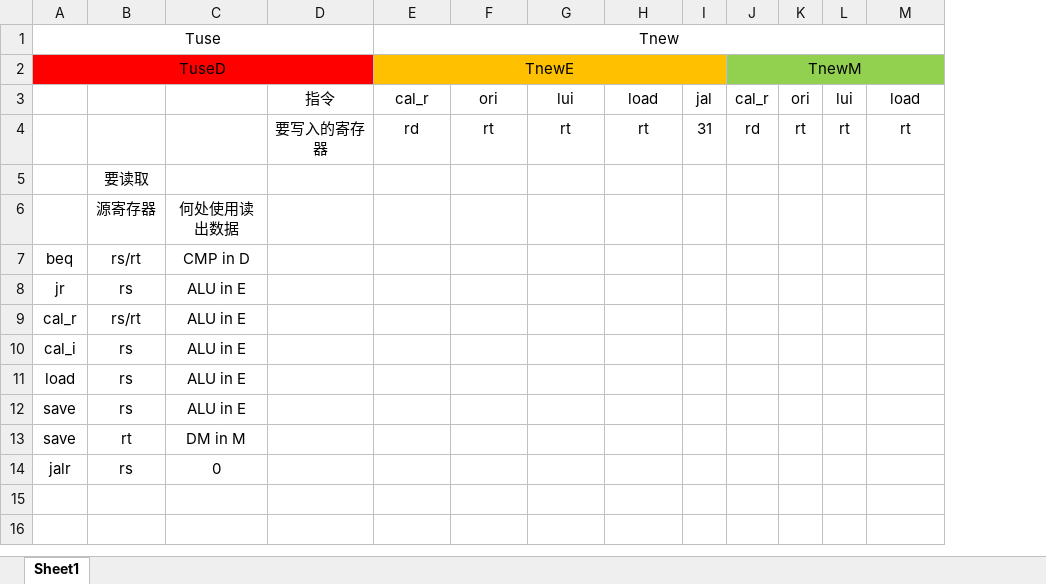
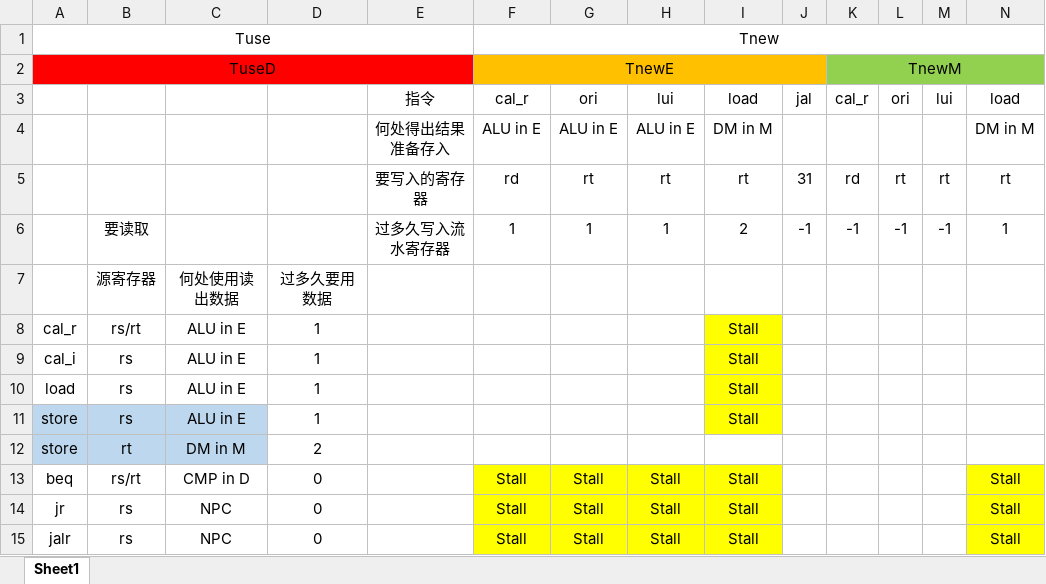
Before and after one commit to rfhits/Computer-Organization-BUAA-2020, an Excel workbook: 7-P5/暂停转发表.xlsx, sheet Sheet1, drawn as a sheet; values as stored, in another font and other column widths than the file's, no borders; removed rows and columns are numbered as before the commit, all else as after; the diff names each change by its address in the sheet, - before the commit and + after, or states it on an @@ line.

```diff
--- a/7-P5/暂停转发表.xlsx (sheet Sheet1)
+++ b/7-P5/暂停转发表.xlsx (sheet Sheet1)
+column D, rows 7-12: 过多久要用数据 | 1 | 1 | 1 | 1 | 2
+row 4:  |  |  |  | 何处得出结果准备存入 | ALU in E | ALU in E | ALU in E | DM in M |  |  |  |  | DM in M
-row 5:  | 要读取
+row 6:  | 要读取 |  |  | 过多久写入流水寄存器 | 1 | 1 | 1 | 2 | -1 | -1 | -1 | -1 | 1
-row 7: beq | rs/rt | CMP in D
-row 8: jr | rs | ALU in E
-I8:I11: (empty)
+I8:I11: Stall
-I8:I11 fill: none
+I8:I11 fill: #FFFF00
-A11:A12: save
+A11:A12: store
-A11:C12 fill: none
+A11:C12 fill: #BDD7EE
-row 14: jalr | rs | 0
+row 13: beq | rs/rt | CMP in D | 0 |  | Stall | Stall | Stall | Stall |  |  |  |  | Stall
+row 14: jr | rs | NPC | 0 |  | Stall | Stall | Stall | Stall |  |  |  |  | Stall
+row 15: jalr | rs | NPC | 0 |  | Stall | Stall | Stall | Stall |  |  |  |  | Stall
```
Also changed, not shown: 1 other file.
